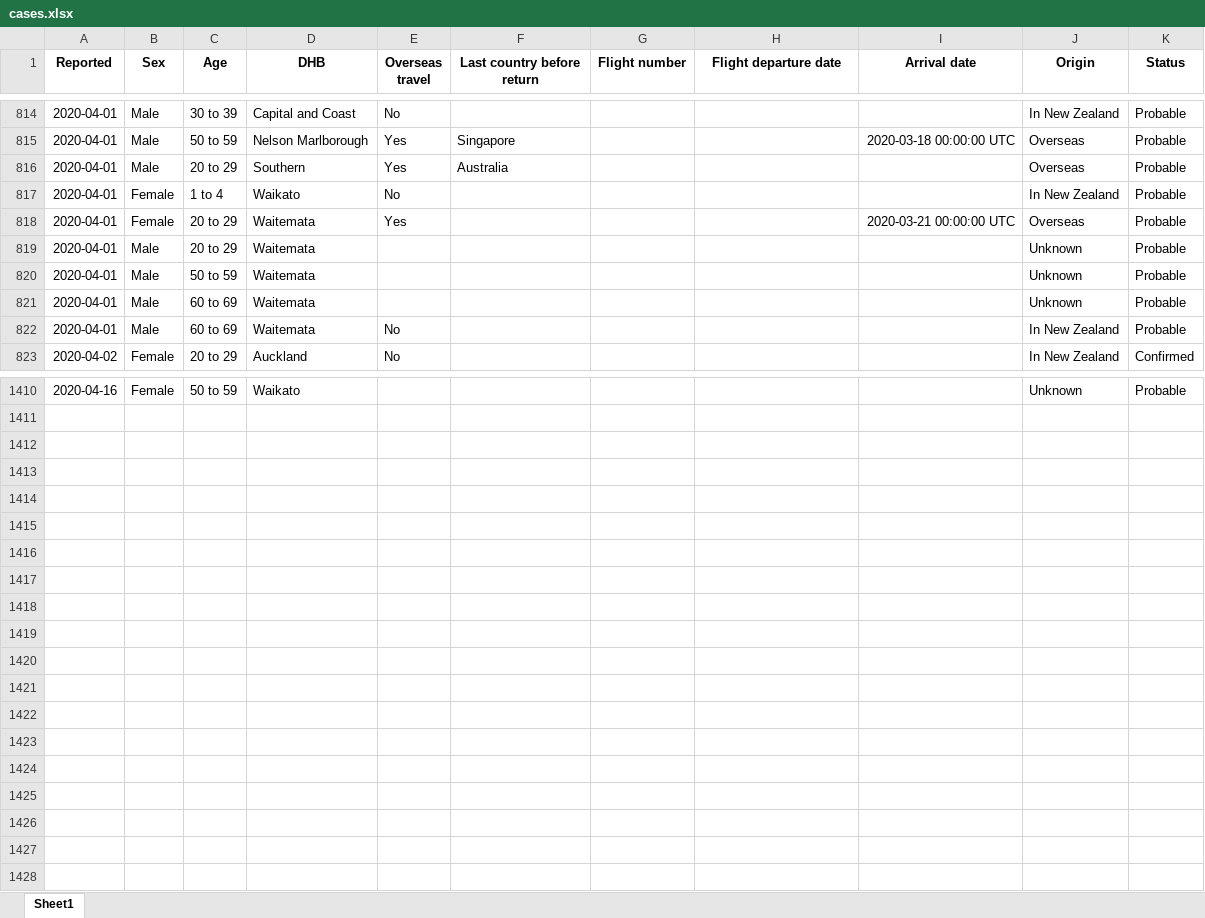
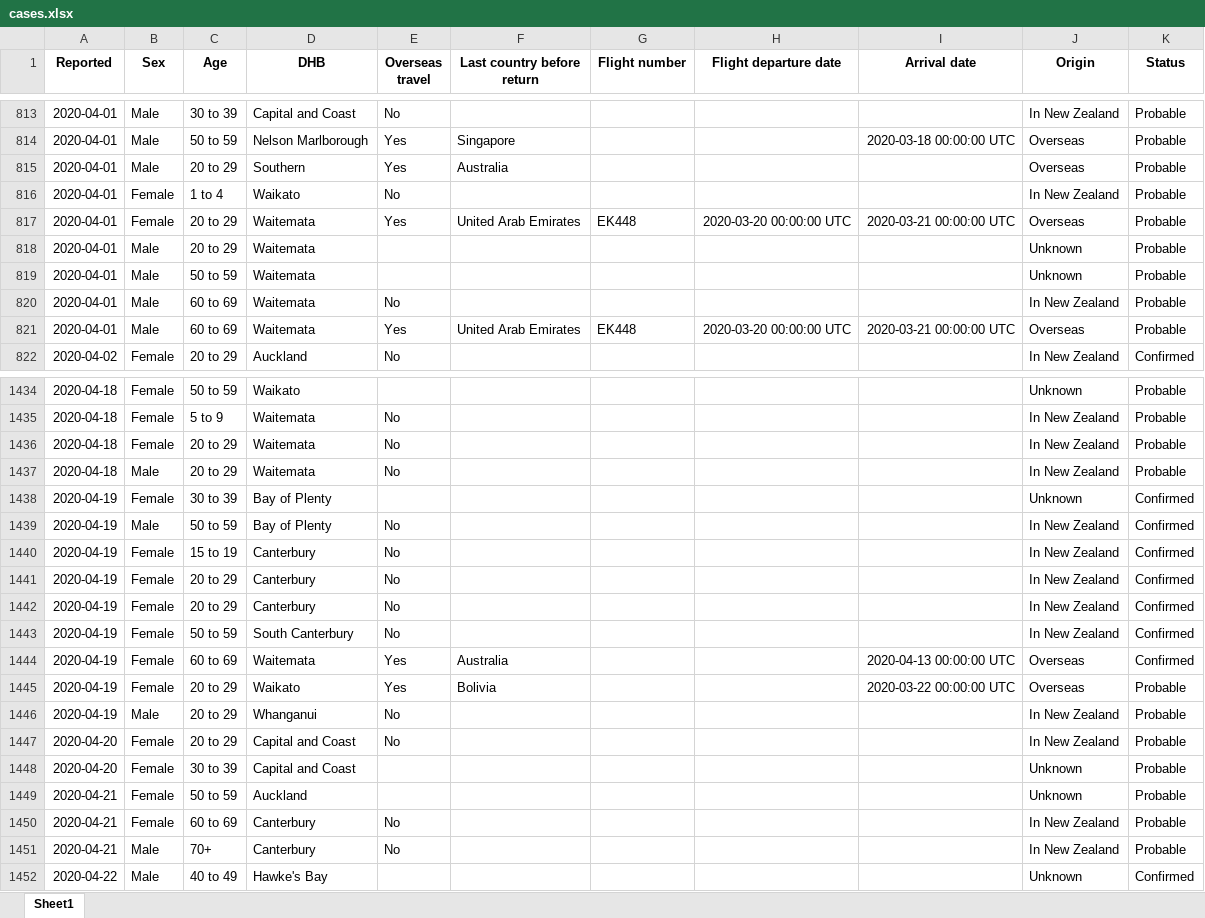
Before and after one commit to nzherald/nz-covid19-data, an Excel workbook: data/cases.xlsx, sheet Sheet1, drawn as a sheet; only a part is shown, gaps mark what is left out; values as stored, in another font and other column widths than the file's, no borders; removed rows and columns are numbered as before the commit, all else as after; the diff covers the shown part only; the diff names each change by its address in the sheet, - before the commit and + after, or states it on an @@ line.

```diff
--- a/data/cases.xlsx (sheet Sheet1)
+++ b/data/cases.xlsx (sheet Sheet1)
-F817 (Last country before return): (empty)
+F817 (Last country before return): United Arab Emirates
-G817 (Flight number): (empty)
+G817 (Flight number): EK448
-H817 (Flight departure date): (empty)
+H817 (Flight departure date): 2020-03-20 00:00:00 UTC
-row 821: 2020-04-01 | Male | 60 to 69 | Waitemata |  |  |  |  |  | Unknown | Probable
+row 821: 2020-04-01 | Male | 60 to 69 | Waitemata | Yes | United Arab Emirates | EK448 | 2020-03-20 00:00:00 UTC | 2020-03-21 00:00:00 UTC | Overseas | Probable
-A1434 (Reported): 2020-04-16
+A1434 (Reported): 2020-04-18
+row 1435: 2020-04-18 | Female | 5 to 9 | Waitemata | No |  |  |  |  | In New Zealand | Probable
+row 1436: 2020-04-18 | Female | 20 to 29 | Waitemata | No |  |  |  |  | In New Zealand | Probable
+row 1437: 2020-04-18 | Male | 20 to 29 | Waitemata | No |  |  |  |  | In New Zealand | Probable
+row 1438: 2020-04-19 | Female | 30 to 39 | Bay of Plenty |  |  |  |  |  | Unknown | Confirmed
+row 1439: 2020-04-19 | Male | 50 to 59 | Bay of Plenty | No |  |  |  |  | In New Zealand | Confirmed
+row 1440: 2020-04-19 | Female | 15 to 19 | Canterbury | No |  |  |  |  | In New Zealand | Confirmed
+row 1441: 2020-04-19 | Female | 20 to 29 | Canterbury | No |  |  |  |  | In New Zealand | Confirmed
+row 1442: 2020-04-19 | Female | 20 to 29 | Canterbury | No |  |  |  |  | In New Zealand | Confirmed
+row 1443: 2020-04-19 | Female | 50 to 59 | South Canterbury | No |  |  |  |  | In New Zealand | Confirmed
+row 1444: 2020-04-19 | Female | 60 to 69 | Waitemata | Yes | Australia |  |  | 2020-04-13 00:00:00 UTC | Overseas | Confirmed
+row 1445: 2020-04-19 | Female | 20 to 29 | Waikato | Yes | Bolivia |  |  | 2020-03-22 00:00:00 UTC | Overseas | Probable
+row 1446: 2020-04-19 | Male | 20 to 29 | Whanganui | No |  |  |  |  | In New Zealand | Probable
+row 1447: 2020-04-20 | Female | 20 to 29 | Capital and Coast | No |  |  |  |  | In New Zealand | Probable
+row 1448: 2020-04-20 | Female | 30 to 39 | Capital and Coast |  |  |  |  |  | Unknown | Probable
+row 1449: 2020-04-21 | Female | 50 to 59 | Auckland |  |  |  |  |  | Unknown | Probable
+row 1450: 2020-04-21 | Female | 60 to 69 | Canterbury | No |  |  |  |  | In New Zealand | Probable
+row 1451: 2020-04-21 | Male | 70+ | Canterbury | No |  |  |  |  | In New Zealand | Probable
+row 1452: 2020-04-22 | Male | 40 to 49 | Hawke's Bay |  |  |  |  |  | Unknown | Confirmed
```
Also changed, not shown: 35 added rows, 11 removed rows, 2 moved rows and 196 edited cells elsewhere in this sheet, data/days.xlsx, 7 other files.
